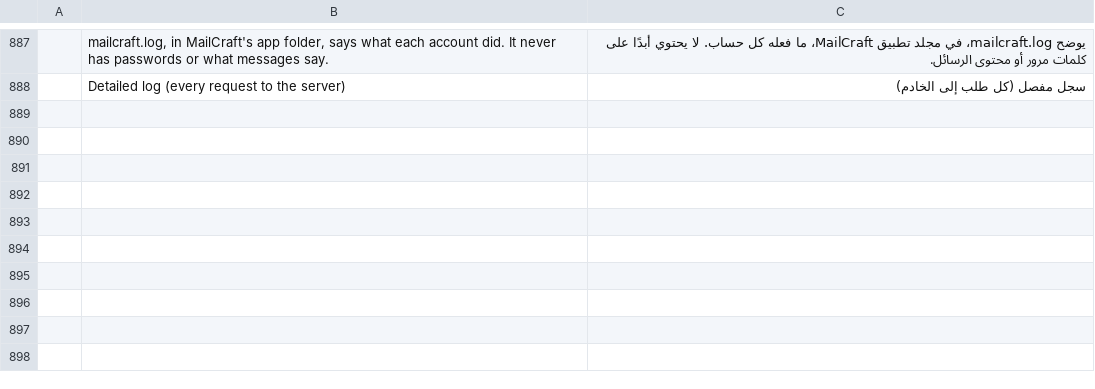
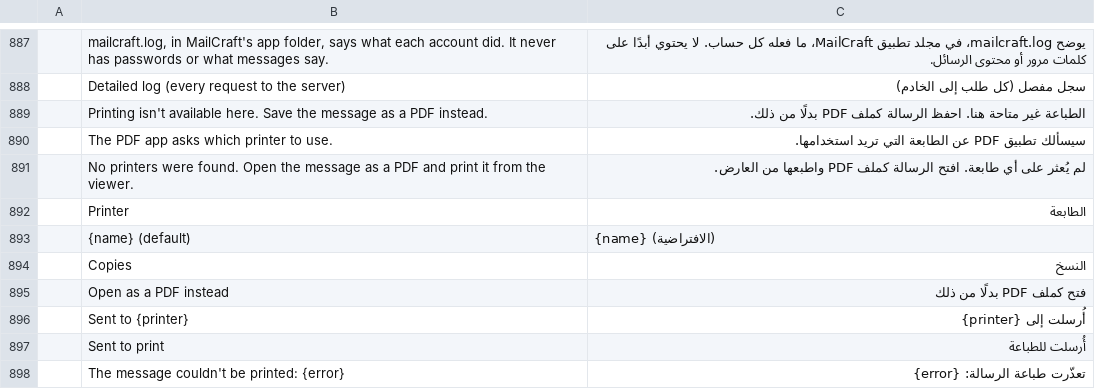
Before and after one commit to jeroenflvr/mailcraft, a TSV file: crates/ui-egui/src/i18n/ar.tsv, drawn as a sheet; only a part is shown, gaps mark what is left out; the diff names each change by its address in the sheet, - before the commit and + after, or states it on an @@ line.

```diff
--- a/crates/ui-egui/src/i18n/ar.tsv
+++ b/crates/ui-egui/src/i18n/ar.tsv
+row 889:  | Printing isn't available here. Save the message as a PDF instead. | الطباعة غير متاحة هنا. احفظ الرسالة كملف PDF بدلًا من ذلك.
+row 890:  | The PDF app asks which printer to use. | سيسألك تطبيق PDF عن الطابعة التي تريد استخدامها.
+row 891:  | No printers were found. Open the message as a PDF and print it from the viewer. | لم يُعثر على أي طابعة. افتح الرسالة كملف PDF واطبعها من العارض.
+row 892:  | Printer | الطابعة
+row 893:  | {name} (default) | {name} (الافتراضية)
+row 894:  | Copies | النسخ
+row 895:  | Open as a PDF instead | فتح كملف PDF بدلًا من ذلك
+row 896:  | Sent to {printer} | أُرسلت إلى {printer}
+row 897:  | Sent to print | أُرسلت للطباعة
+row 898:  | The message couldn't be printed: {error} | تعذّرت طباعة الرسالة: {error}
```
Also changed, not shown: crates/ui-egui/src/i18n/de.tsv, crates/ui-egui/src/i18n/fr.tsv, 32 other files.
